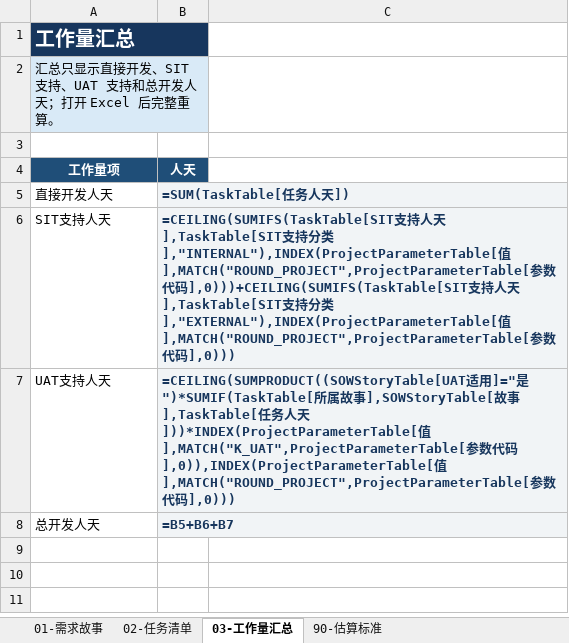
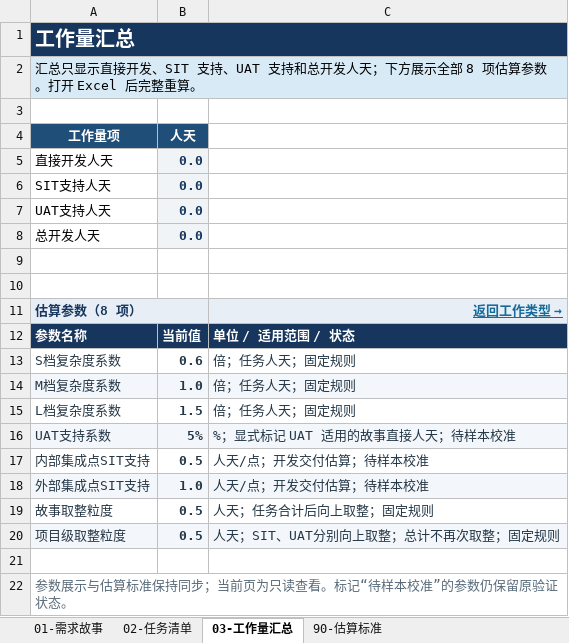
Before and after one commit to InspireChina/ai-plugin-marketplace, an Excel workbook: plugins/ai-sow/skills/generate/assets/sow-template.xlsx, sheet 03-工作量汇总, drawn as a sheet; values as stored, in another font and other column widths than the file's, no borders; formulas without a stored value are shown as written; table styles not drawn; removed rows and columns are numbered as before the commit, all else as after; the diff names each change by its address in the sheet, - before the commit and + after, or states it on an @@ line.

```diff
--- a/plugins/ai-sow/skills/generate/assets/sow-template.xlsx (sheet 03-工作量汇总)
+++ b/plugins/ai-sow/skills/generate/assets/sow-template.xlsx (sheet 03-工作量汇总)
-A1:B1 merged
+A1:C1 merged
-A2 (工作量项): …发人天；打开 Excel…
+A2 (工作量项): …发人天；下方展示全部 8 项估算参数。打开 Excel…
-A2:B2 merged
+A2:C2 merged
-B5 (人天): =SUM(TaskTable[任务人天])
+B5 (人天): 0.0
-B6 (人天): =CEILING(SUMIFS(TaskTable[SIT支持人天],TaskTable[SIT支持分类],"INTERNAL"),INDEX(ProjectParameterTable[值],MATCH("ROUND_PROJECT",ProjectParameterTable[参数代码],0)))+CEILING(SUMIFS(TaskTable[SIT支持人天],TaskTable[SIT支持分类],"EXTERNAL"),INDEX(ProjectParameterTable[值],MATCH("ROUND_PROJECT",ProjectParameterTable[参数代码],0)))
+B6 (人天): 0.0
-B7 (人天): =CEILING(SUMPRODUCT((SOWStoryTable[UAT适用]="是")*SUMIF(TaskTable[所属故事],SOWStoryTable[故事],TaskTable[任务人天]))*INDEX(ProjectParameterTable[值],MATCH("K_UAT",ProjectParameterTable[参数代码],0)),INDEX(ProjectParameterTable[值],MATCH("ROUND_PROJECT",ProjectParameterTable[参数代码],0)))
+B7 (人天): 0.0
-B8 (人天): =B5+B6+B7
+B8 (人天): 0.0
+row 9: (empty)
+row 10: (empty)
+row 11: 估算参数（8 项） |  | 返回工作类型 →
+row 12: 参数名称 | 当前值 | 单位 / 适用范围 / 状态
+row 13: S档复杂度系数 | 0.6 | 倍；任务人天；固定规则
+row 14: M档复杂度系数 | 1.0 | 倍；任务人天；固定规则
+row 15: L档复杂度系数 | 1.5 | 倍；任务人天；固定规则
+row 16: UAT支持系数 | 5% | %；显式标记 UAT 适用的故事直接人天；待样本校准
+row 17: 内部集成点SIT支持 | 0.5 | 人天/点；开发交付估算；待样本校准
+row 18: 外部集成点SIT支持 | 1.0 | 人天/点；开发交付估算；待样本校准
+row 19: 故事取整粒度 | 0.5 | 人天；任务合计后向上取整；固定规则
+row 20: 项目级取整粒度 | 0.5 | 人天；SIT、UAT分别向上取整；总计不再次取整；固定规则
+row 21: (empty)
+row 22: 参数展示与估算标准保持同步；当前页为只读查看。标记“待样本校准”的参数仍保留原验证状态。
```
Also changed, not shown: sheet 90-估算标准, sheet 02-任务清单, sheet 01-需求故事, hidden cells, plugins/ai-sow/docs/reference/SOW估算与生成示例_v1.3.xlsx, 37 other files.
